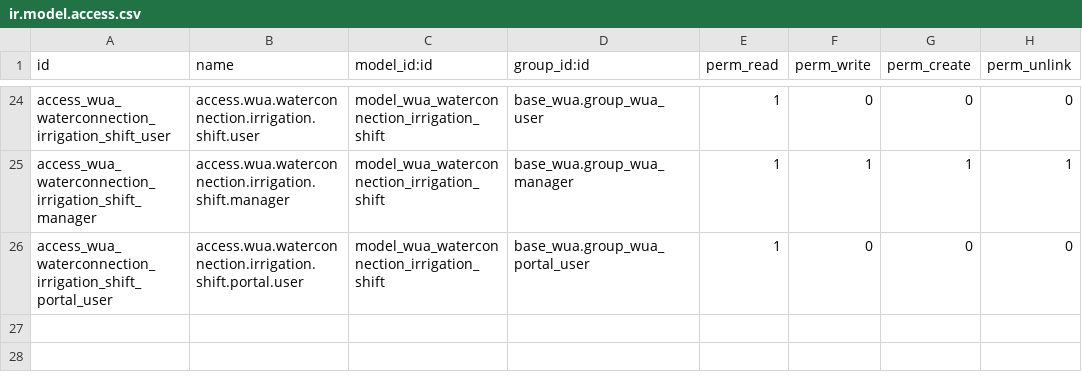
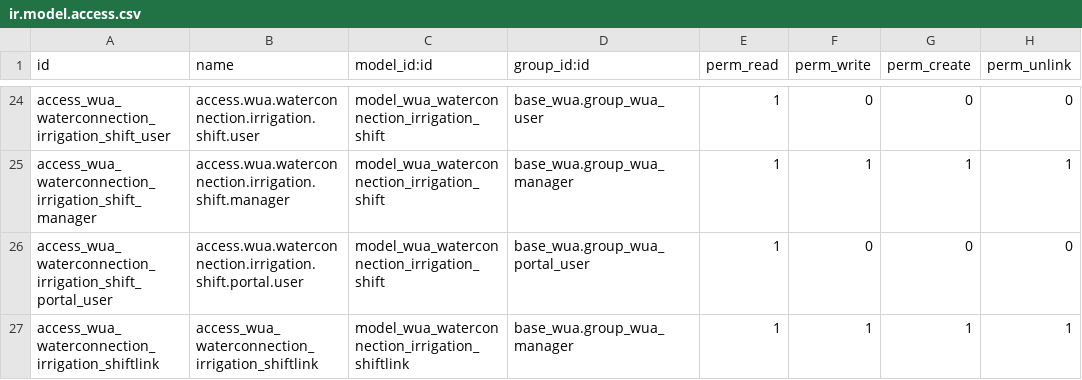
Before and after one commit to MovalAgroingenieria/wua, a CSV file: base_wua_pressurized_irrigation/security/ir.model.access.csv, drawn as a sheet; only a part is shown, gaps mark what is left out.

Commit message:
[UPD] base_wua_pressurized_irrigation:         * Changes on fields depending on irrigation_shift_id         * Added new irrigation shifts page         * Created new field, relation and view for irrigation_shift_ids with waterconnection
[UPD] wua_wausms_waterconnection: Changed irrigation_shift_ids

[UPD] wua_remote_control_rest_batchline_irriweb:
        * Added write method to obtain_shift_info
        * Changed method of obtain_shift_info to import_waterconnection_irrigation_schedule_batchline
        * Added check to avoid incorrect irr_schedule creations
        * Changed import logic to get irr_shift from the API and update the wc shifts
        * Added new irrigation shift id on irrigation schedule
        * Created new field batchline_id on irrigationshift

```diff
--- a/base_wua_pressurized_irrigation/security/ir.model.access.csv
+++ b/base_wua_pressurized_irrigation/security/ir.model.access.csv
@@ -26 +26,2 @@ access_wua_waterconnection_irrigation_shift_manager,access.wua.waterconnection.i
 access_wua_waterconnection_irrigation_shift_portal_user,access.wua.waterconnection.irrigation.shift.portal.user,model_wua_waterconnection_irrigation_shift,base_wua.group_wua_portal_user,1,0,0,0
+access_wua_waterconnection_irrigation_shiftlink,access_wua_waterconnection_irrigation_shiftlink,model_wua_waterconnection_irrigation_shiftlink,base_wua.group_wua_manager,1,1,1,1
```
Also changed, not shown: 23 other files.
